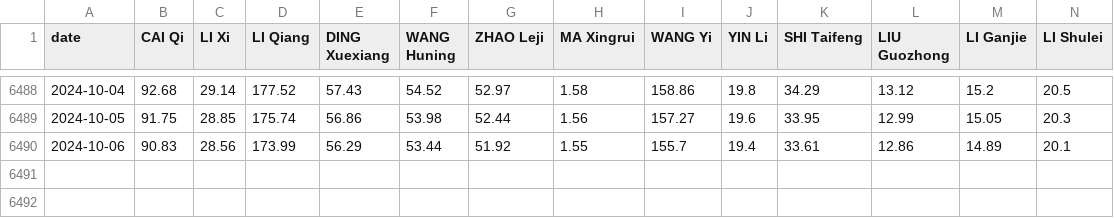
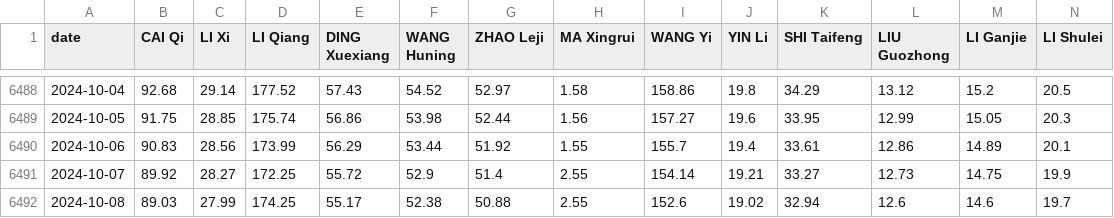
Before and after one commit to PCI-ORG/PCI-Personnel, a CSV file: results/PCI-personnel.csv, drawn as a sheet; only a part is shown, gaps mark what is left out; rows hold the shown columns only; the diff names each change by its address in the sheet, - before the commit and + after, or states it on an @@ line.

```diff
--- a/results/PCI-personnel.csv
+++ b/results/PCI-personnel.csv
+row 6491: 2024-10-07 | 89.92 | 28.27 | 172.25 | 55.72 | 52.9 | 51.4 | 2.55 | 154.14 | 19.21 | 33.27 | 12.73 | 14.75 | 19.9
+row 6492: 2024-10-08 | 89.03 | 27.99 | 174.25 | 55.17 | 52.38 | 50.88 | 2.55 | 152.6 | 19.02 | 32.94 | 12.6 | 14.6 | 19.7
```
Also changed, not shown: 1 other file.
